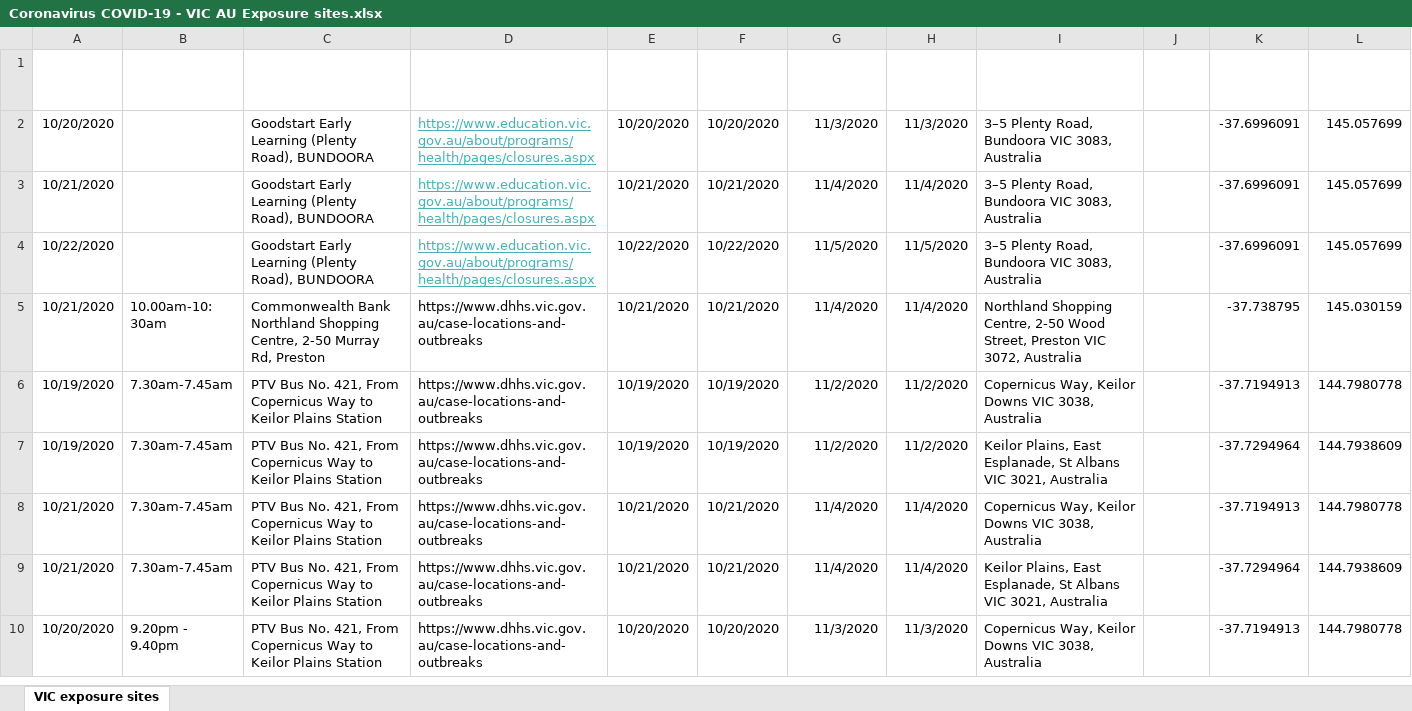
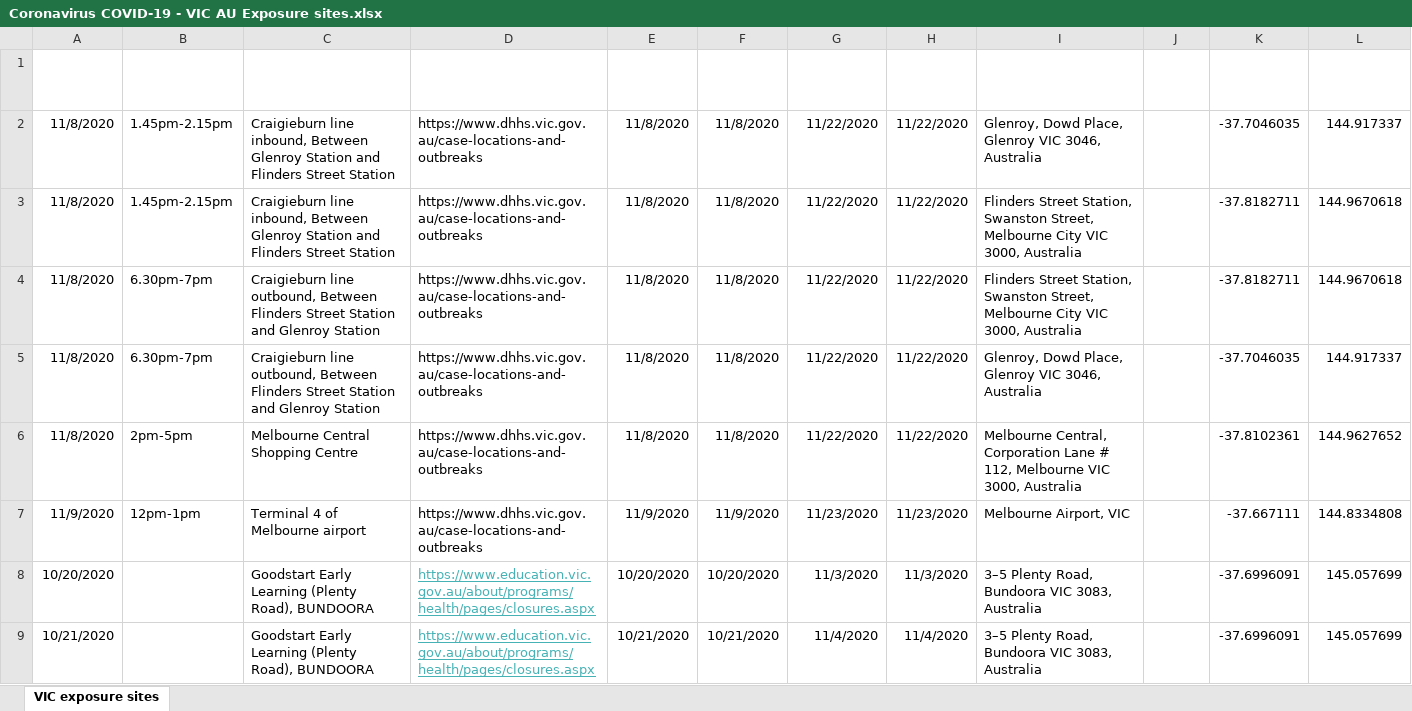
Before and after one commit to Mike-Honey/covid-19-vic-au, an Excel workbook: Coronavirus COVID-19 - VIC AU Exposure sites.xlsx, sheet VIC exposure sites, drawn as a sheet; only a part is shown; the shorter side is filled out with more unchanged rows; values as stored, in another font and other column widths than the file's, no borders; table styles not drawn; the diff names each change by its address in the sheet, - before the commit and + after, or states it on an @@ line.

```diff
--- a/Coronavirus COVID-19 - VIC AU Exposure sites.xlsx (sheet VIC exposure sites)
+++ b/Coronavirus COVID-19 - VIC AU Exposure sites.xlsx (sheet VIC exposure sites)
+row 2: 11/8/2020 | 1.45pm-2.15pm | Craigieburn line inbound, Between Glenroy Station and Flinders Street Station | https://www.dhhs.vic.gov.au/case-locations-and-outbreaks | 11/8/2020 | 11/8/2020 | 11/22/2020 | 11/22/2020 | Glenroy, Dowd Place, Glenroy VIC 3046, Australia |  | -37.7046035 | 144.917337
+row 3: 11/8/2020 | 1.45pm-2.15pm | Craigieburn line inbound, Between Glenroy Station and Flinders Street Station | https://www.dhhs.vic.gov.au/case-locations-and-outbreaks | 11/8/2020 | 11/8/2020 | 11/22/2020 | 11/22/2020 | Flinders Street Station, Swanston Street, Melbourne City VIC 3000, Australia |  | -37.8182711 | 144.9670618
+row 4: 11/8/2020 | 6.30pm-7pm | Craigieburn line outbound, Between Flinders Street Station and Glenroy Station | https://www.dhhs.vic.gov.au/case-locations-and-outbreaks | 11/8/2020 | 11/8/2020 | 11/22/2020 | 11/22/2020 | Flinders Street Station, Swanston Street, Melbourne City VIC 3000, Australia |  | -37.8182711 | 144.9670618
+row 5: 11/8/2020 | 6.30pm-7pm | Craigieburn line outbound, Between Flinders Street Station and Glenroy Station | https://www.dhhs.vic.gov.au/case-locations-and-outbreaks | 11/8/2020 | 11/8/2020 | 11/22/2020 | 11/22/2020 | Glenroy, Dowd Place, Glenroy VIC 3046, Australia |  | -37.7046035 | 144.917337
+row 6: 11/8/2020 | 2pm-5pm | Melbourne Central Shopping Centre | https://www.dhhs.vic.gov.au/case-locations-and-outbreaks | 11/8/2020 | 11/8/2020 | 11/22/2020 | 11/22/2020 | Melbourne Central, Corporation Lane # 112, Melbourne VIC 3000, Australia |  | -37.8102361 | 144.9627652
+row 7: 11/9/2020 | 12pm-1pm | Terminal 4 of Melbourne airport | https://www.dhhs.vic.gov.au/case-locations-and-outbreaks | 11/9/2020 | 11/9/2020 | 11/23/2020 | 11/23/2020 | Melbourne Airport, VIC |  | -37.667111 | 144.8334808
```
Also changed, not shown: Coronavirus COVID-19 - VIC AU Exposure sites LGA.xlsx, 1 other file.
